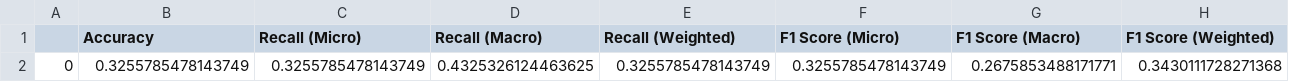
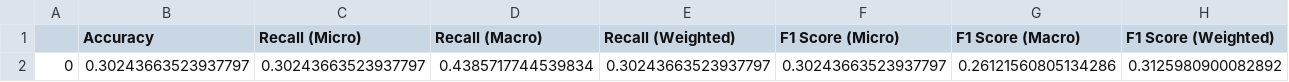
Before and after one commit to Samuelkoenig/PAMI_project_1, a CSV file: feature_selection/results/results_cross_classification_focus.csv, drawn as a sheet.

```diff
--- a/feature_selection/results/results_cross_classification_focus.csv
+++ b/feature_selection/results/results_cross_classification_focus.csv
@@ -1,2 +1,2 @@
 ,Accuracy,Recall (Micro),Recall (Macro),Recall (Weighted),F1 Score (Micro),F1 Score (Macro),F1 Score (Weighted)
-0,0.3255785478143749,0.3255785478143749,0.4325326124463625,0.3255785478143749,0.3255785478143749,0.2675853488171771,0.3430111728271368
+0,0.30243663523937797,0.30243663523937797,0.4385717744539834,0.30243663523937797,0.30243663523937797,0.26121560805134286,0.3125980900082892
```
Also changed, not shown: feature_selection/results/results_feature_selection_Drainage.csv, feature_selection/results/results_feature_selection_ExposedRebars.csv, 48 other files.
